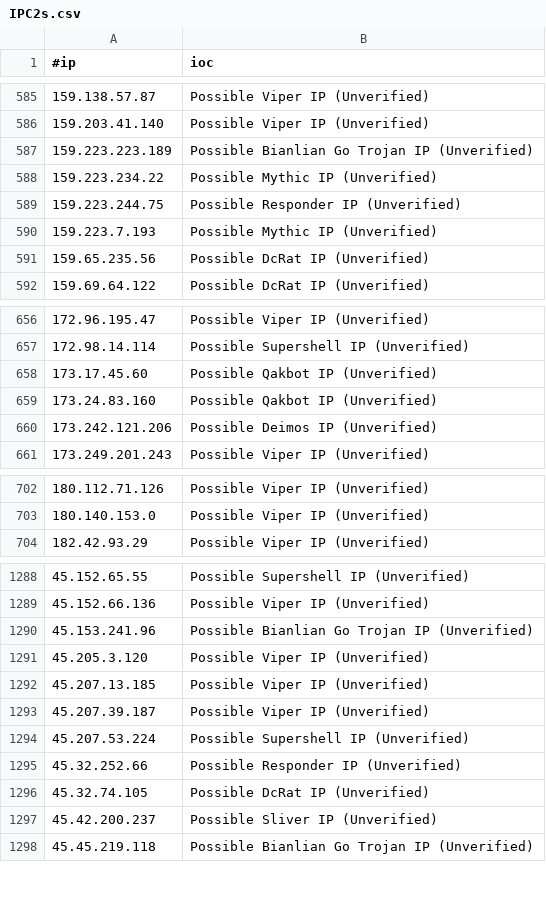
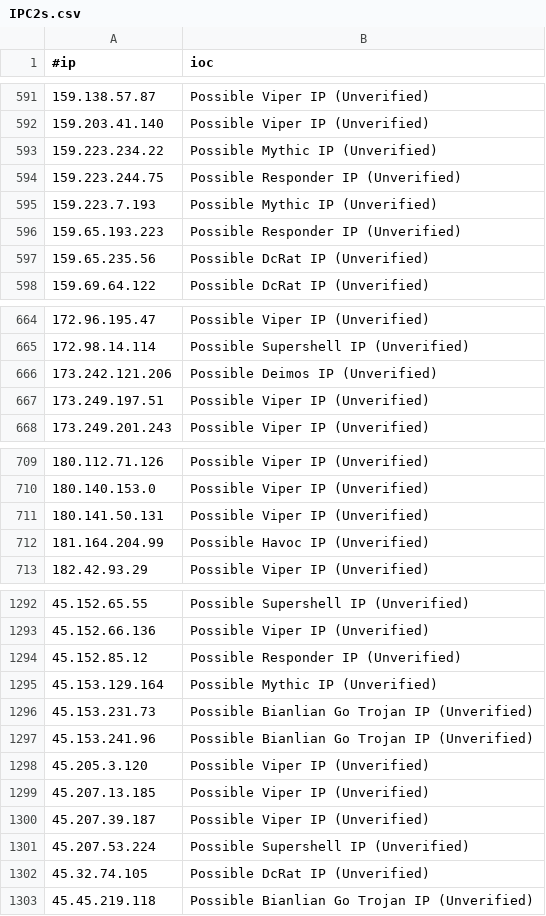
Before and after one commit to ElCapitanXSec/C2IntelFeeds, a CSV file: feeds/unverified/IPC2s.csv, drawn as a sheet; only a part is shown, gaps mark what is left out; removed rows and columns are numbered as before the commit, all else as after; the diff covers the shown part only; the diff names each change by its address in the sheet, - before the commit and + after, or states it on an @@ line.

```diff
--- a/feeds/unverified/IPC2s.csv
+++ b/feeds/unverified/IPC2s.csv
-row 587: 159.223.223.189 | Possible Bianlian Go Trojan IP (Unverified)
+row 596: 159.65.193.223 | Possible Responder IP (Unverified)
-row 658: 173.17.45.60 | Possible Qakbot IP (Unverified)
-row 659: 173.24.83.160 | Possible Qakbot IP (Unverified)
+row 667: 173.249.197.51 | Possible Viper IP (Unverified)
+row 711: 180.141.50.131 | Possible Viper IP (Unverified)
+row 712: 181.164.204.99 | Possible Havoc IP (Unverified)
+row 1294: 45.152.85.12 | Possible Responder IP (Unverified)
+row 1295: 45.153.129.164 | Possible Mythic IP (Unverified)
+row 1296: 45.153.231.73 | Possible Bianlian Go Trojan IP (Unverified)
-row 1295: 45.32.252.66 | Possible Responder IP (Unverified)
-row 1297: 45.42.200.237 | Possible Sliver IP (Unverified)
```
Also changed, not shown: 25 added rows, 19 removed rows and 2 edited cells elsewhere in this file, feeds/IPC2s-30day.csv, feeds/IPC2s.csv, 17 other files.
